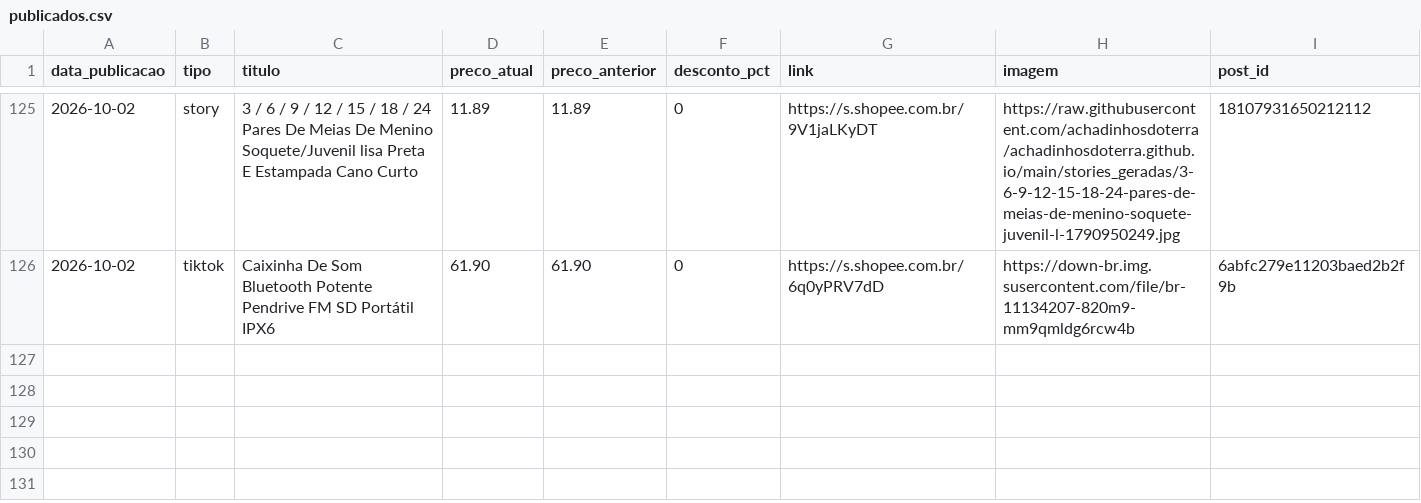
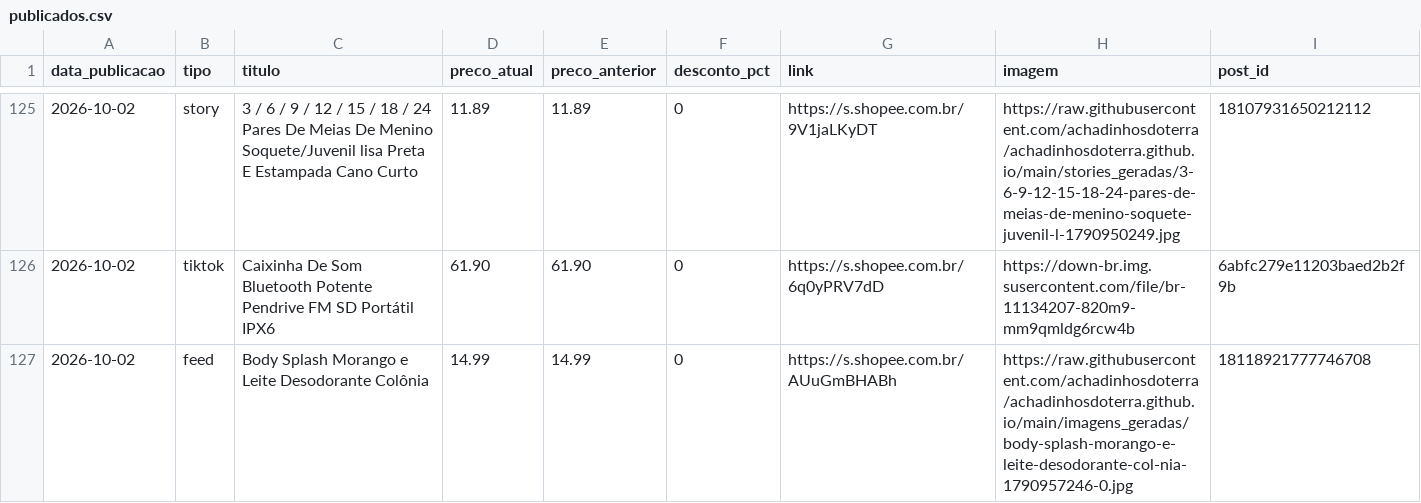
Before and after one commit to achadinhosdoterra/achadinhosdoterra.github.io, a CSV file: publicados.csv, drawn as a sheet; only a part is shown, gaps mark what is left out.

Commit message:
Post automatico no feed - 02/10/2026 16:08

```diff
--- a/publicados.csv
+++ b/publicados.csv
@@ -126 +126,2 @@
 2026-10-02,tiktok,Caixinha De Som Bluetooth Potente Pendrive FM SD Portátil IPX6,61.90,61.90,0,https://s.shopee.com.br/6q0yPRV7dD,https://down-br.img.susercontent.com/file/br-11134207-820m9-mm9qmldg6rcw4b,6abfc279e11203baed2b2f9b
+2026-10-02,feed,Body Splash Morango e Leite Desodorante Colônia,14.99,14.99,0,https://s.shopee.com.br/AUuGmBHABh,https://raw.githubusercontent.com/achadinhosdoterra/achadinhosdoterra.github.io/main/imagens_geradas/body-splash-morango-e-leite-desodorante-col-nia-1790957246-0.jpg,18118921777746708
```
Also changed, not shown: 1 other file.
